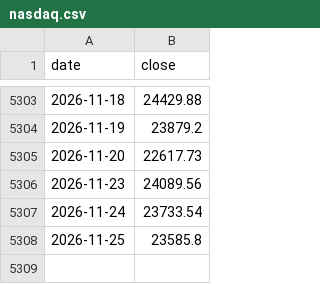
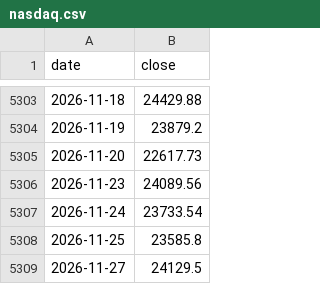
Before and after one commit to chaodu211-cell/ccc-spread, a CSV file: data/nasdaq.csv, drawn as a sheet; only a part is shown, gaps mark what is left out; the diff names each change by its address in the sheet, - before the commit and + after, or states it on an @@ line.

```diff
--- a/data/nasdaq.csv
+++ b/data/nasdaq.csv
+row 5309: 2026-11-27 | 24129.5
```
Also changed, not shown: 1 other file.
